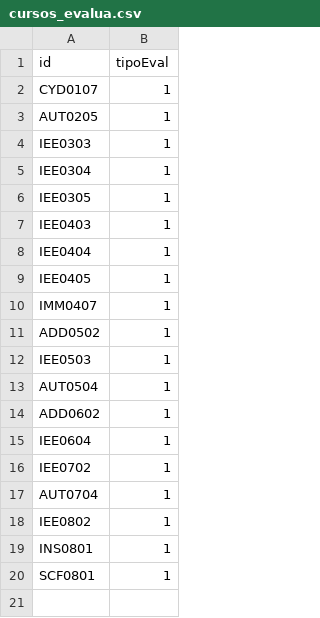
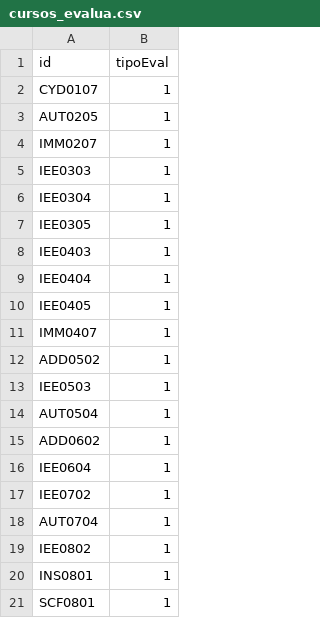
Before and after one commit to EIEM-TEC/CLIE, a CSV file: cursos/cursos_evalua.csv, drawn as a sheet; the diff names each change by its address in the sheet, - before the commit and + after, or states it on an @@ line.

```diff
--- a/cursos/cursos_evalua.csv
+++ b/cursos/cursos_evalua.csv
+row 4: IMM0207 | 1
```
Also changed, not shown: cursos/cursos_bibtex.csv, cursos/cursos_conten.csv, 6 other files.
